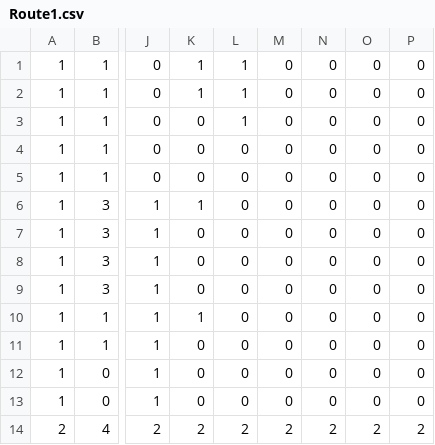
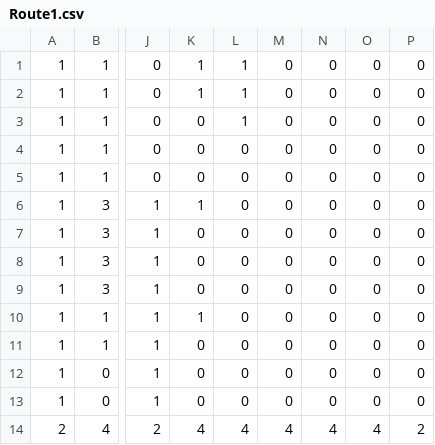
Before and after one commit to Fwries/Cardasia, a CSV file: Assets/Scriptables/Maps/CSV/Route1.csv, drawn as a sheet; only a part is shown, gaps mark what is left out; the diff names each change by its address in the sheet, - before the commit and + after, or states it on an @@ line.

```diff
--- a/Assets/Scriptables/Maps/CSV/Route1.csv
+++ b/Assets/Scriptables/Maps/CSV/Route1.csv
-K14: 2
+K14: 4
-L14: 2
+L14: 4
-M14: 2
+M14: 4
-N14: 2
+N14: 4
-O14: 2
+O14: 4
```
Also changed, not shown: Assets/Scriptables/Maps/CSV/Town1.csv, 6 other files.
